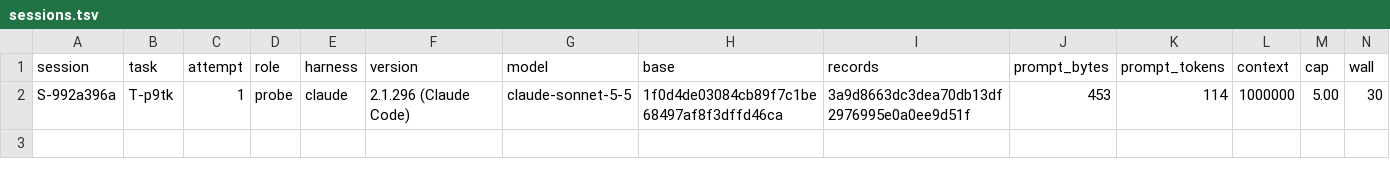
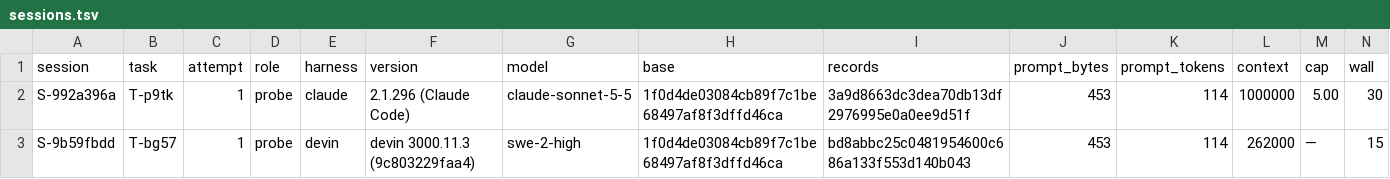
Before and after one commit to pharzam/layup-uat-m2c, a TSV file: sessions.tsv, drawn as a sheet; only a part is shown; rows hold the shown columns only; the diff names each change by its address in the sheet, - before the commit and + after, or states it on an @@ line.

```diff
--- a/sessions.tsv
+++ b/sessions.tsv
+row 3: S-9b59fbdd | T-bg57 | 1 | probe | devin | devin 3000.11.3 (9c803229faa4) | swe-2-high | 1f0d4de03084cb89f7c1be68497af8f3dffd46ca | bd8abbc25c0481954600c686a133f553d140b043 | 453 | 114 | 262000 | — | 15
```
